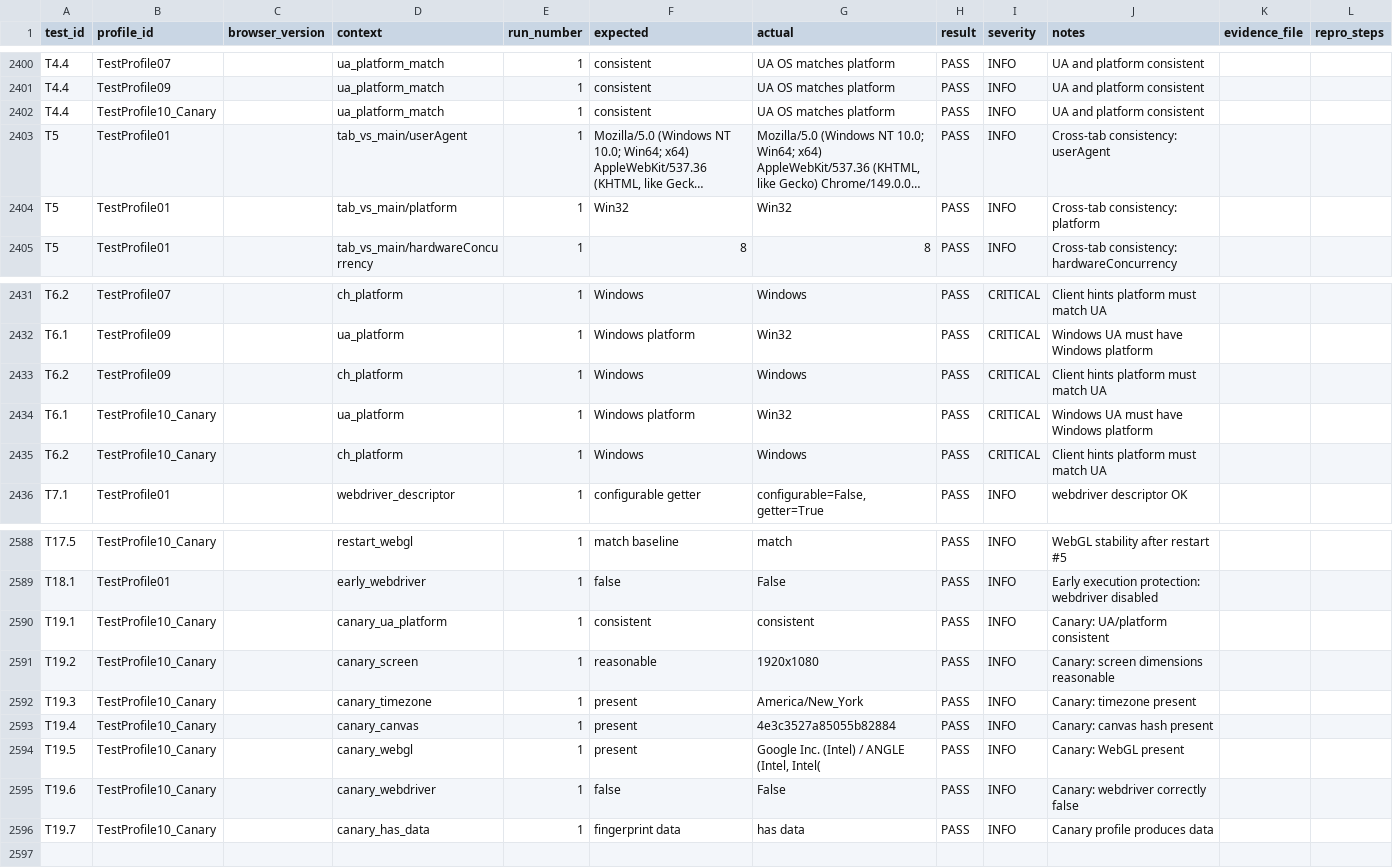
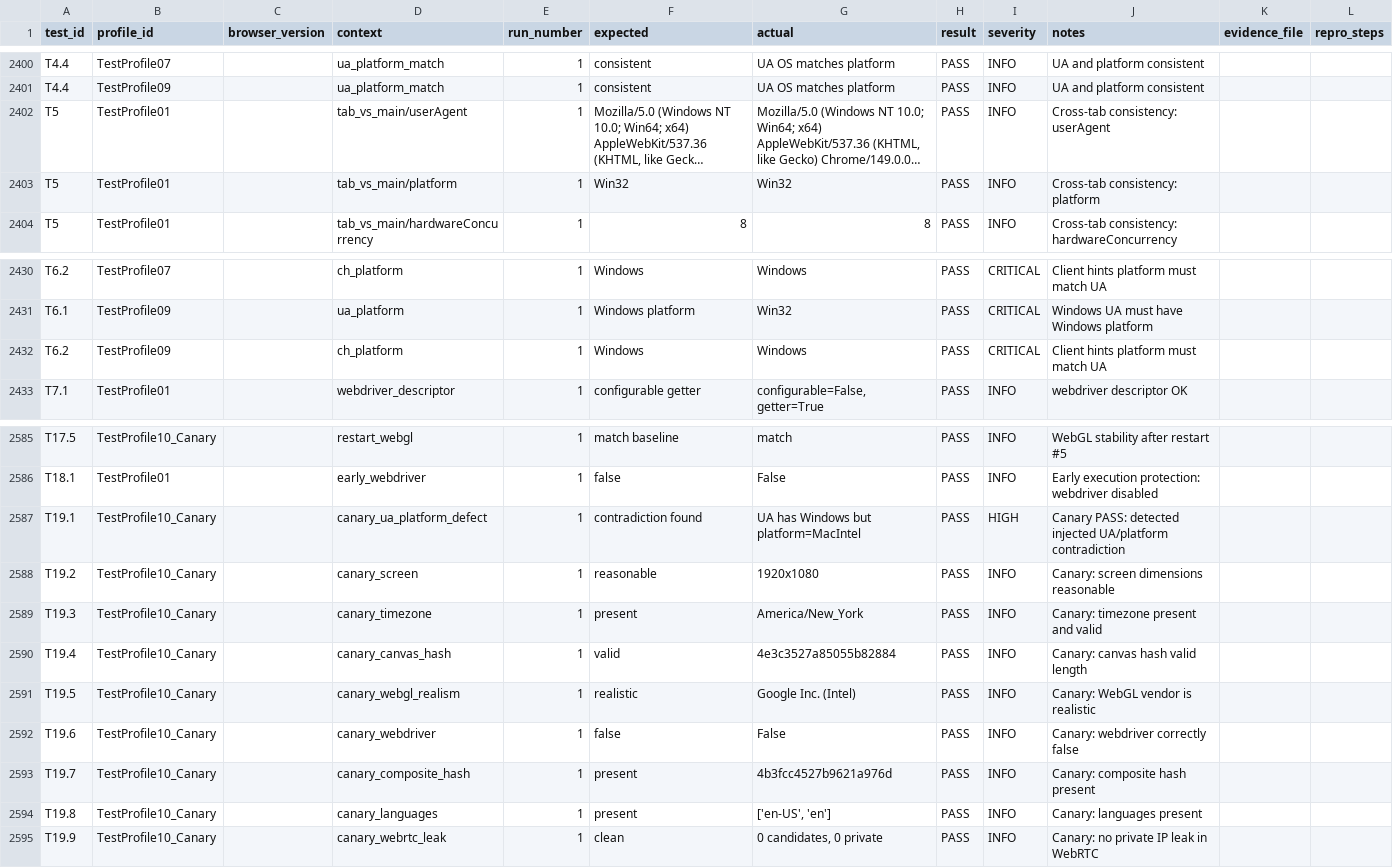
Before and after one commit to jibranpcccc/GhostBrowserAI, a CSV file: anti_detect_browser_test/results.csv, drawn as a sheet; only a part is shown, gaps mark what is left out; long unchanged cells end in …; removed rows and columns are numbered as before the commit, all else as after; the diff names each change by its address in the sheet, - before the commit and + after, or states it on an @@ line.

```diff
--- a/anti_detect_browser_test/results.csv
+++ b/anti_detect_browser_test/results.csv
-row 2402: T4.4 | TestProfile10_Canary |  | ua_platform_match | 1 | consistent | UA OS matches platform | PASS | INFO | UA and platform consistent
-row 2434: T6.1 | TestProfile10_Canary |  | ua_platform | 1 | Windows platform | Win32 | PASS | CRITICAL | Windows UA must have Windows platform
-row 2435: T6.2 | TestProfile10_Canary |  | ch_platform | 1 | Windows | Windows | PASS | CRITICAL | Client hints platform must match UA
-D2587 (context): canary_ua_platform
+D2587 (context): canary_ua_platform_defect
-F2587 (expected): consistent
+F2587 (expected): contradiction found
-G2587 (actual): consistent
+G2587 (actual): UA has Windows but platform=MacIntel
-I2587 (severity): INFO
+I2587 (severity): HIGH
-J2587 (notes): Canary: UA/platform consistent
+J2587 (notes): Canary PASS: detected injected UA/platform contradiction
-J2589 (notes): Canary: timezone present
+J2589 (notes): Canary: timezone present and valid
-D2590 (context): canary_canvas
+D2590 (context): canary_canvas_hash
-F2590 (expected): present
+F2590 (expected): valid
-J2590 (notes): Canary: canvas hash present
+J2590 (notes): Canary: canvas hash valid length
-D2591 (context): canary_webgl
+D2591 (context): canary_webgl_realism
-F2591 (expected): present
+F2591 (expected): realistic
-G2591 (actual): Google Inc. (Intel) / ANGLE (Intel, Intel(
+G2591 (actual): Google Inc. (Intel)
-J2591 (notes): Canary: WebGL present
+J2591 (notes): Canary: WebGL vendor is realistic
-D2593 (context): canary_has_data
+D2593 (context): canary_composite_hash
-F2593 (expected): fingerprint data
+F2593 (expected): present
-G2593 (actual): has data
+G2593 (actual): 4b3fcc4527b9621a976d
-J2593 (notes): Canary profile produces data
+J2593 (notes): Canary: composite hash present
+row 2594: T19.8 | TestProfile10_Canary |  | canary_languages | 1 | present | ['en-US', 'en'] | PASS | INFO | Canary: languages present
+row 2595: T19.9 | TestProfile10_Canary |  | canary_webrtc_leak | 1 | clean | 0 candidates, 0 private | PASS | INFO | Canary: no private IP leak in WebRTC
```
Also changed, not shown: anti_detect_browser_test/canary_results.csv, 11 other files.
